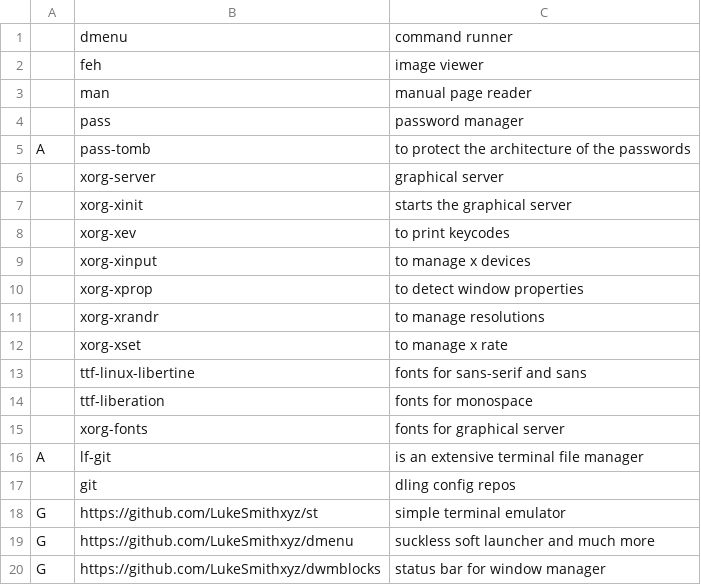
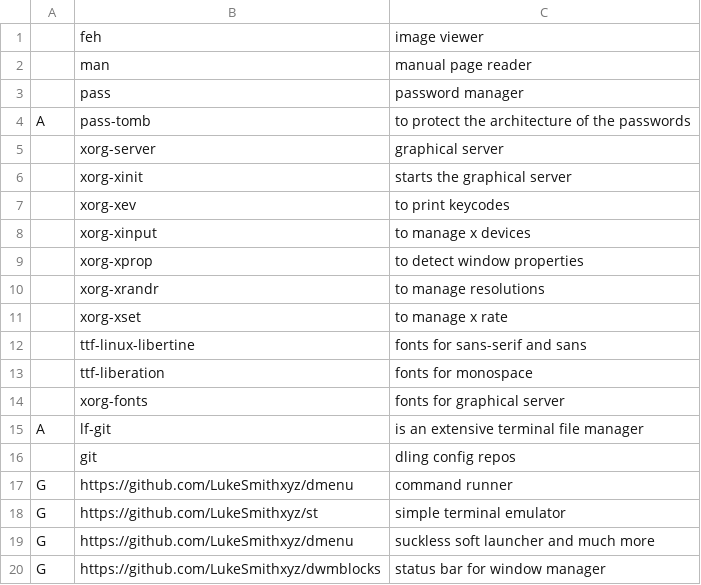
Before and after one commit to Rhylx/RBS, a CSV file: RBS_src/progs.csv, drawn as a sheet; removed rows and columns are numbered as before the commit, all else as after; the diff names each change by its address in the sheet, - before the commit and + after, or states it on an @@ line.

Commit message:
dmenu added as suckless tool

```diff
--- a/RBS_src/progs.csv
+++ b/RBS_src/progs.csv
-row 1:  | dmenu | command runner
+row 17: G | https://github.com/LukeSmithxyz/dmenu | command runner
```
